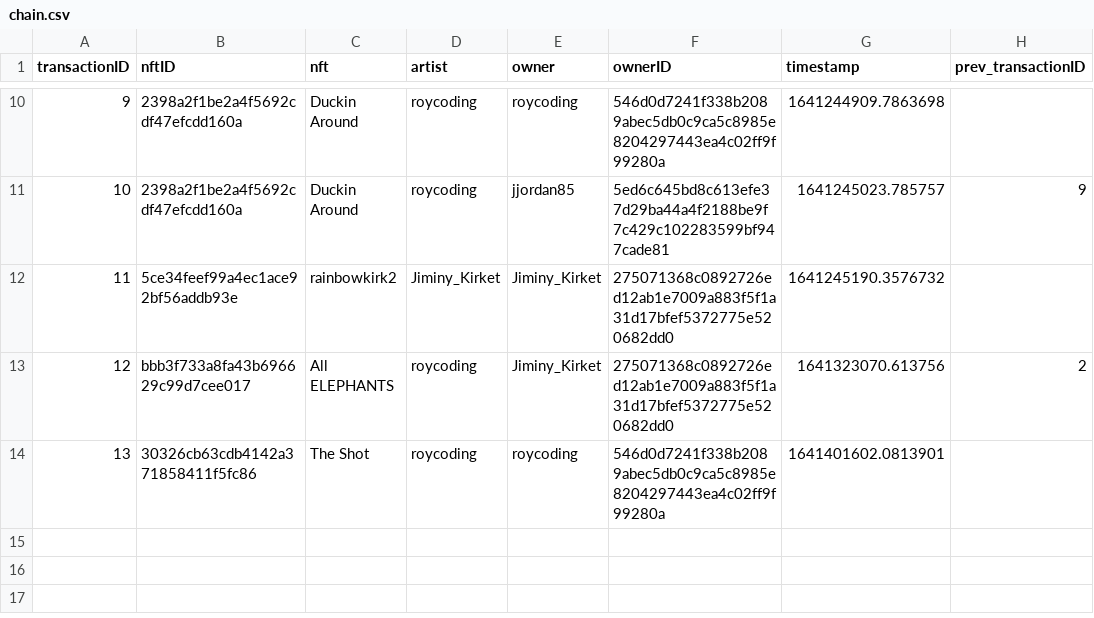
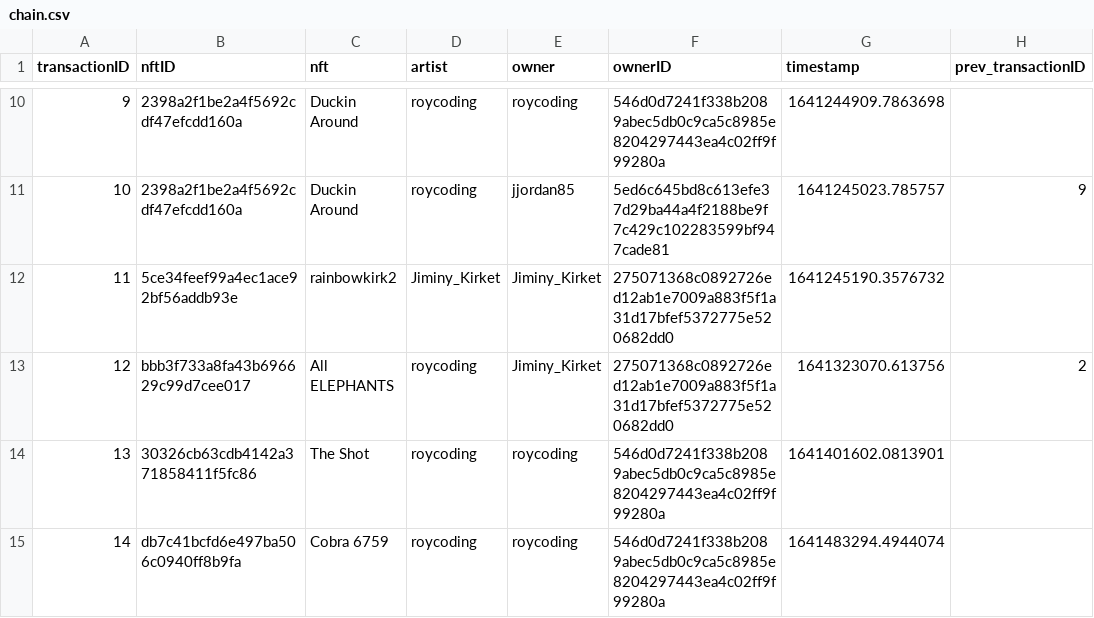
Before and after one commit to roycoding/csvchain, a CSV file: chain.csv, drawn as a sheet; only a part is shown, gaps mark what is left out.

Commit message:
Minted Cobra 6759

```diff
--- a/chain.csv
+++ b/chain.csv
@@ -14 +14,2 @@ transactionID,nftID,nft,artist,owner,ownerID,timestamp,prev_transactionID
 13,30326cb63cdb4142a371858411f5fc86,The Shot,roycoding,roycoding,546d0d7241f338b2089abec5db0c9ca5c8985e8204297443ea4c02ff9f99280a,1641401602.0813901,
+14,db7c41bcfd6e497ba506c0940ff8b9fa,Cobra 6759,roycoding,roycoding,546d0d7241f338b2089abec5db0c9ca5c8985e8204297443ea4c02ff9f99280a,1641483294.4944074,
```
Also changed, not shown: 3 other files.
